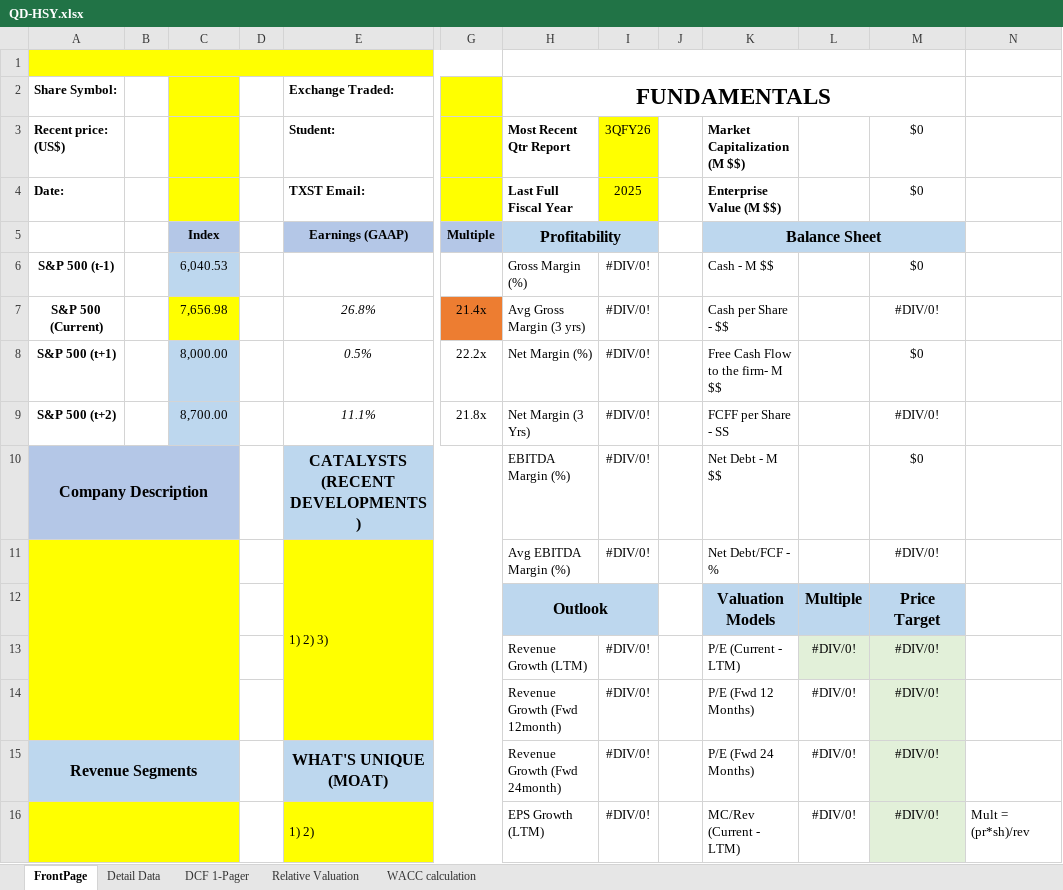
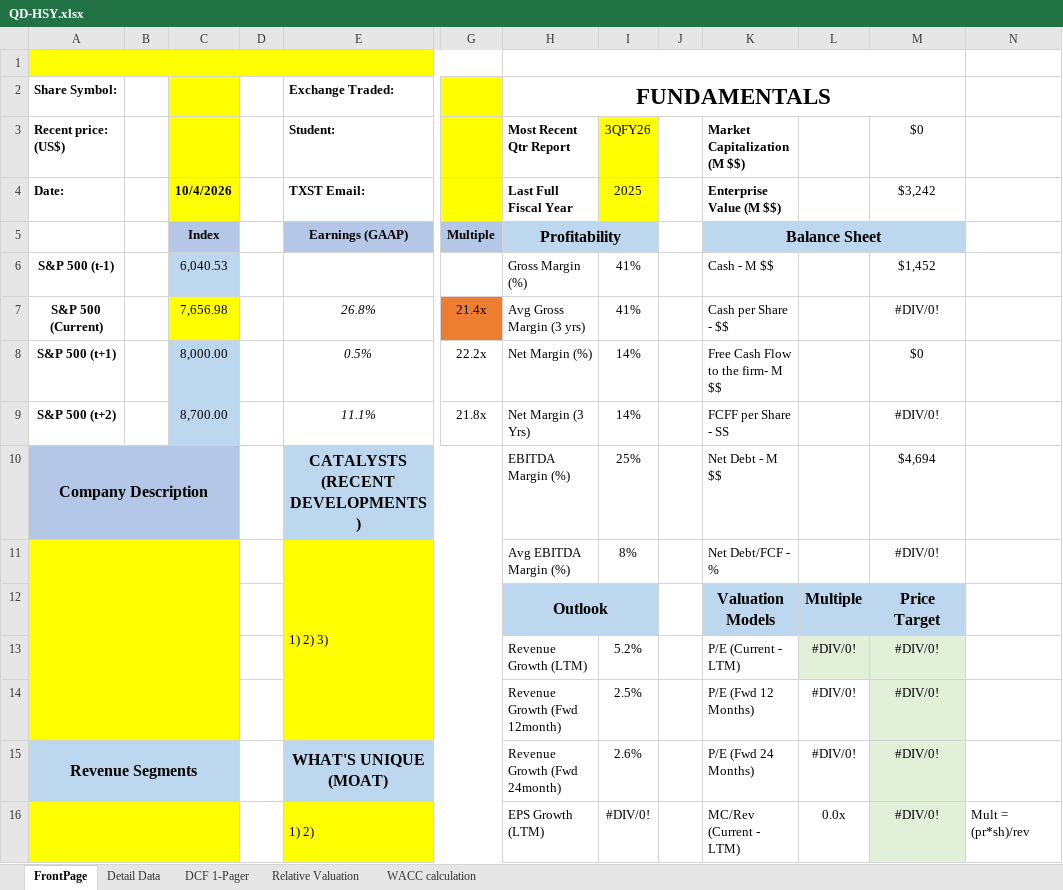
Before and after one commit to chrislester42-png/HSY-valuation, an Excel workbook: workbook/QD-HSY.xlsx, sheet FrontPage, drawn as a sheet; only a part is shown, gaps mark what is left out; values as stored, in another font and other column widths than the file's, no borders; charts and pictures not drawn; the diff covers the shown part only; the diff names each change by its address in the sheet, - before the commit and + after, or states it on an @@ line.

```diff
--- a/workbook/QD-HSY.xlsx (sheet FrontPage)
+++ b/workbook/QD-HSY.xlsx (sheet FrontPage)
-C4: (empty)
+C4: 10/4/2026
-M4 ($0): $0
+M4 ($0): $3,242
-I6:I7 (3QFY26): #DIV/0!
+I6:I7 (3QFY26): 41%
-M6 ($0): $0
+M6 ($0): $1,452
-I8:I9 (3QFY26): #DIV/0!
+I8:I9 (3QFY26): 14%
-I10 (3QFY26): #DIV/0!
+I10 (3QFY26): 25%
-M10 ($0): $0
+M10 ($0): $4,694
-I11 (3QFY26): #DIV/0!
+I11 (3QFY26): 8%
-I13 (3QFY26): #DIV/0!
+I13 (3QFY26): 5.2%
-I14 (3QFY26): #DIV/0!
+I14 (3QFY26): 2.5%
-I15 (3QFY26): #DIV/0!
+I15 (3QFY26): 2.6%
-L16: #DIV/0!
+L16: 0.0x
```
Also changed, not shown: 14 edited cells elsewhere in this sheet, sheet DCF 1-Pager, sheet Detail Data, sheet WACC calculation, charts or pictures, 7 other files.
